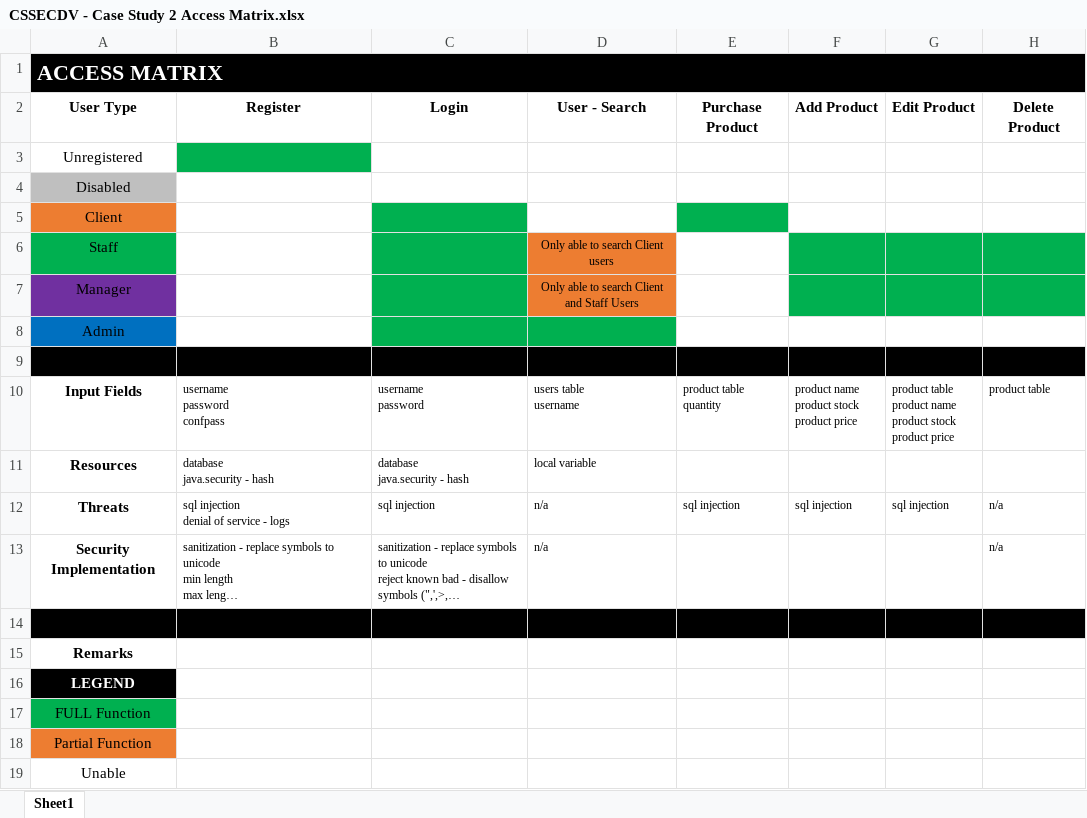
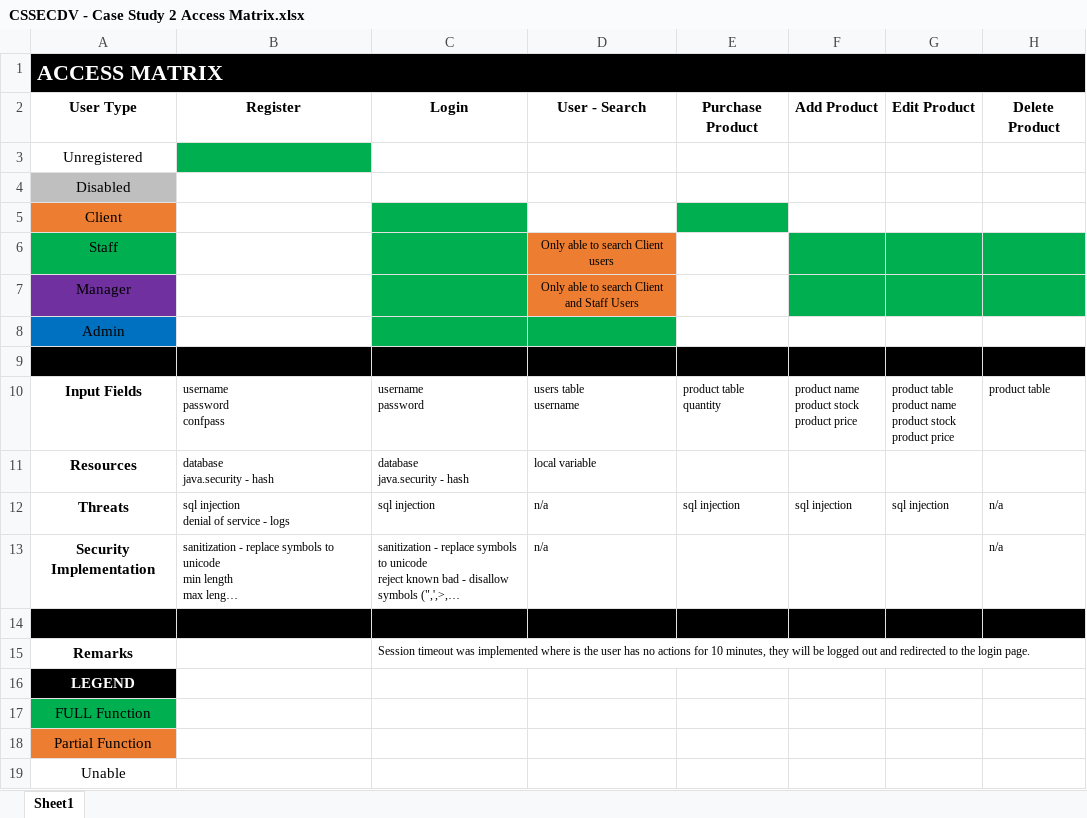
Before and after one commit to nine-4/CSSECDV-Case-Study, an Excel workbook: CSSECDV - Case Study 2 Access Matrix.xlsx, sheet Sheet1, drawn as a sheet; only a part is shown; long unchanged cells end in …; values as stored, in another font and other column widths than the file's, no borders; the diff names each change by its address in the sheet, - before the commit and + after, or states it on an @@ line.

Commit message:
updated documentation

```diff
--- a/CSSECDV - Case Study 2 Access Matrix.xlsx (sheet Sheet1)
+++ b/CSSECDV - Case Study 2 Access Matrix.xlsx (sheet Sheet1)
-C15: (empty)
+C15: Session timeout was implemented where is the user has no actions for 10 minutes, they will be logged out and redirected to the login page.
```
